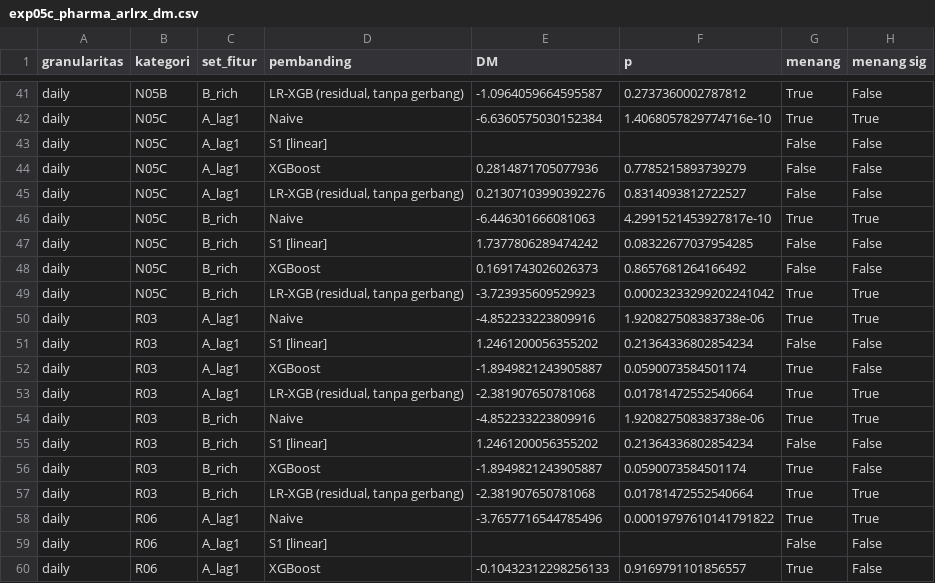
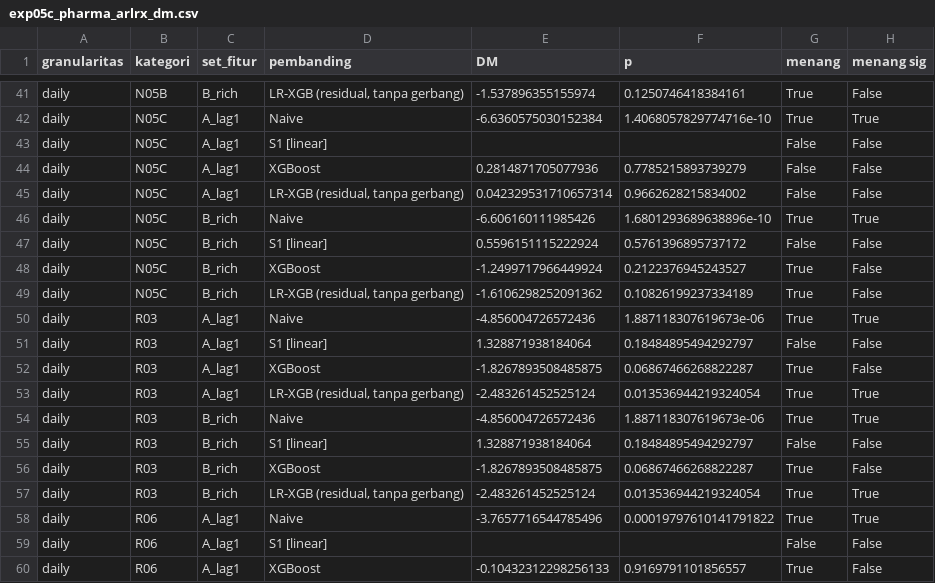
Before and after one commit to wahyuramadhandotcom/A-Hybrid-forecasting-model, a CSV file: results/exp05c_pharma_arlrx_dm.csv, drawn as a sheet; only a part is shown, gaps mark what is left out; the diff covers the shown part only; the diff names each change by its address in the sheet, - before the commit and + after, or states it on an @@ line.

```diff
--- a/results/exp05c_pharma_arlrx_dm.csv
+++ b/results/exp05c_pharma_arlrx_dm.csv
-E41 (DM): -1.0964059664595587
+E41 (DM): -1.537896355155974
-F41 (p): 0.2737360002787812
+F41 (p): 0.1250746418384161
-E45 (DM): 0.21307103990392276
+E45 (DM): 0.042329531710657314
-F45 (p): 0.8314093812722527
+F45 (p): 0.9662628215834002
-E46 (DM): -6.446301666081063
+E46 (DM): -6.606160111985426
-F46 (p): 4.2991521453927817e-10
+F46 (p): 1.6801293689638896e-10
-E47 (DM): 1.7377806289474242
+E47 (DM): 0.5596151115222924
-F47 (p): 0.08322677037954285
+F47 (p): 0.5761396895737172
-E48 (DM): 0.1691743026026373
+E48 (DM): -1.2499717966449924
-F48 (p): 0.8657681264166492
+F48 (p): 0.2122376945243527
-G48 (menang): False
+G48 (menang): True
-E49 (DM): -3.723935609529923
+E49 (DM): -1.6106298252091362
-F49 (p): 0.00023233299202241042
+F49 (p): 0.10826199237334189
-H49 (menang sig): True
+H49 (menang sig): False
-E50 (DM): -4.852233223809916
+E50 (DM): -4.856004726572436
-F50 (p): 1.920827508383738e-06
+F50 (p): 1.887118307619673e-06
-E51 (DM): 1.2461200056355202
+E51 (DM): 1.328871938184064
-F51 (p): 0.21364336802854234
+F51 (p): 0.18484895494292797
-E52 (DM): -1.8949821243905887
+E52 (DM): -1.8267893508485875
-F52 (p): 0.0590073584501174
+F52 (p): 0.06867466268822287
-E53 (DM): -2.381907650781068
+E53 (DM): -2.483261452525124
-F53 (p): 0.01781472552540664
+F53 (p): 0.013536944219324054
-E54 (DM): -4.852233223809916
+E54 (DM): -4.856004726572436
-F54 (p): 1.920827508383738e-06
+F54 (p): 1.887118307619673e-06
-E55 (DM): 1.2461200056355202
+E55 (DM): 1.328871938184064
-F55 (p): 0.21364336802854234
+F55 (p): 0.18484895494292797
-E56 (DM): -1.8949821243905887
+E56 (DM): -1.8267893508485875
-F56 (p): 0.0590073584501174
+F56 (p): 0.06867466268822287
-E57 (DM): -2.381907650781068
+E57 (DM): -2.483261452525124
-F57 (p): 0.01781472552540664
+F57 (p): 0.013536944219324054
```
Also changed, not shown: 170 edited cells elsewhere in this file, results/exp05a_rossmann_arlrx.csv, results/exp05b_rossmann_arlrx_audit.csv, 37 other files.
